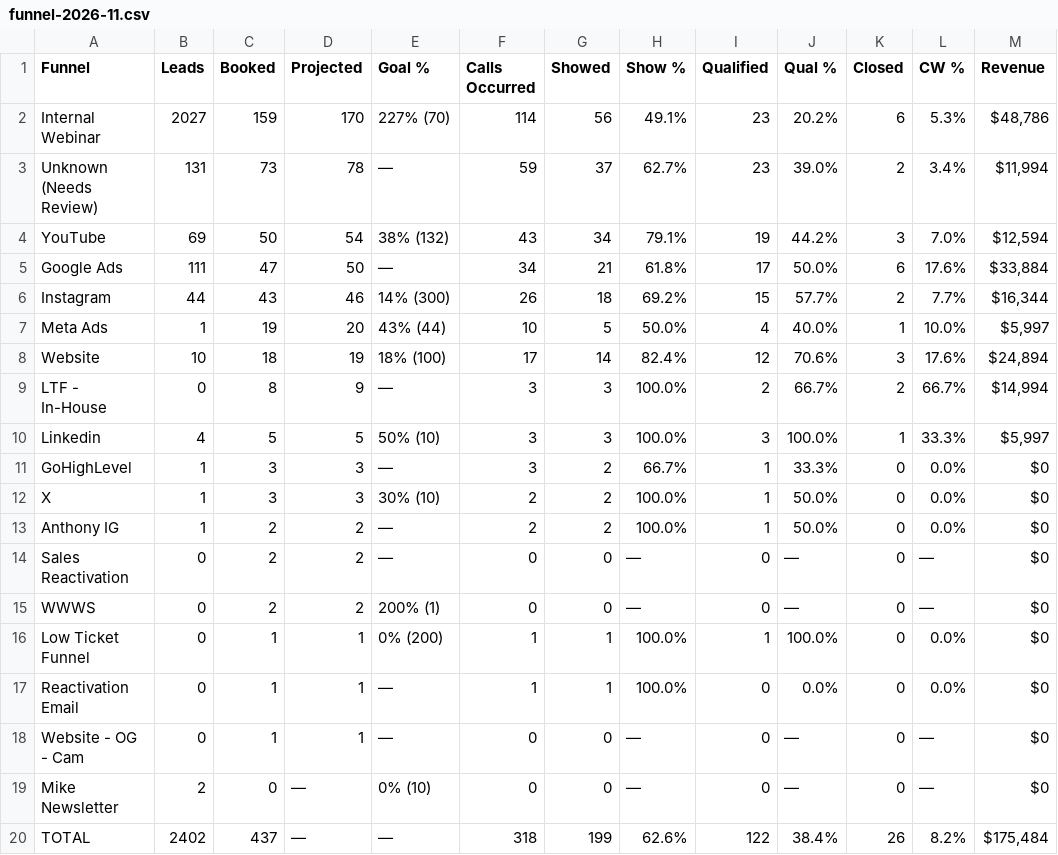
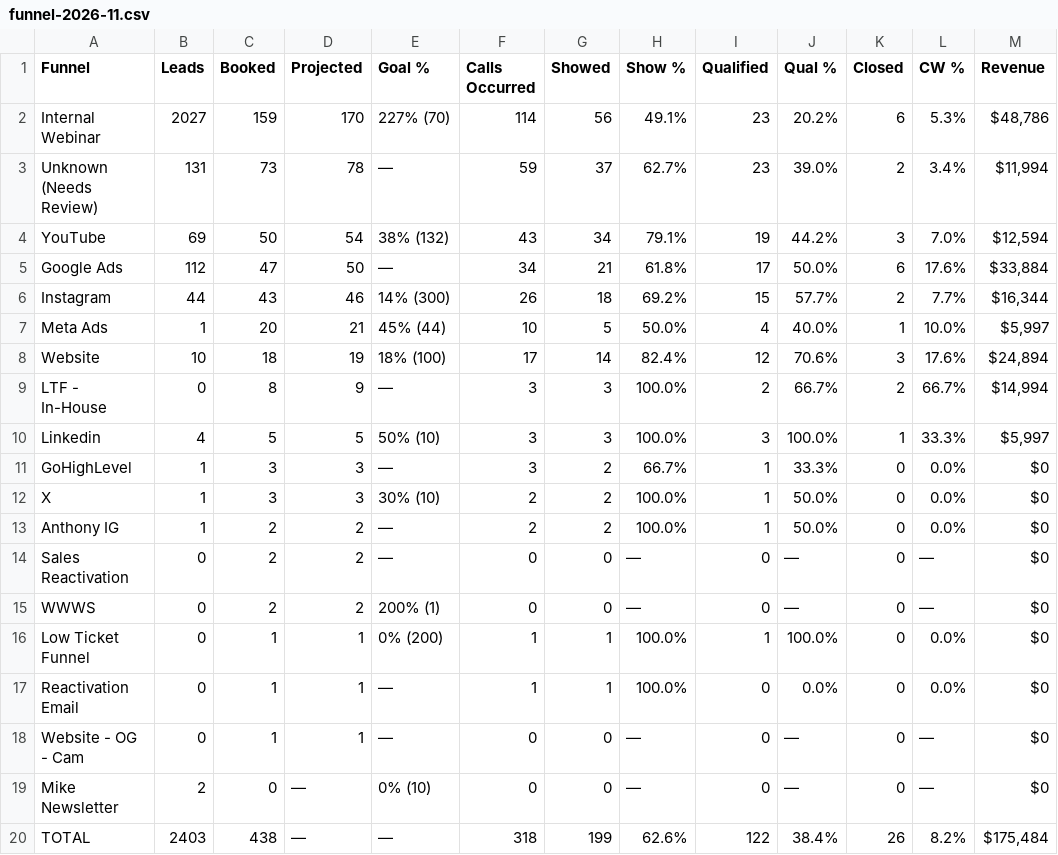
Before and after one commit to AIMS-Product/mtd-funnel-dashboard, a CSV file: v2/reports/funnel-2026-11.csv, drawn as a sheet; only a part is shown; the diff names each change by its address in the sheet, - before the commit and + after, or states it on an @@ line.

```diff
--- a/v2/reports/funnel-2026-11.csv
+++ b/v2/reports/funnel-2026-11.csv
-B5 (Leads): 111
+B5 (Leads): 112
-C7 (Booked): 19
+C7 (Booked): 20
-D7 (Projected): 20
+D7 (Projected): 21
-E7 (Goal %): 43% (44)
+E7 (Goal %): 45% (44)
-B20 (Leads): 2402
+B20 (Leads): 2403
-C20 (Booked): 437
+C20 (Booked): 438
```
Also changed, not shown: v2/reports/setters-2026-11.csv, v2/reports/team-2026-11.csv, 3 other files.
